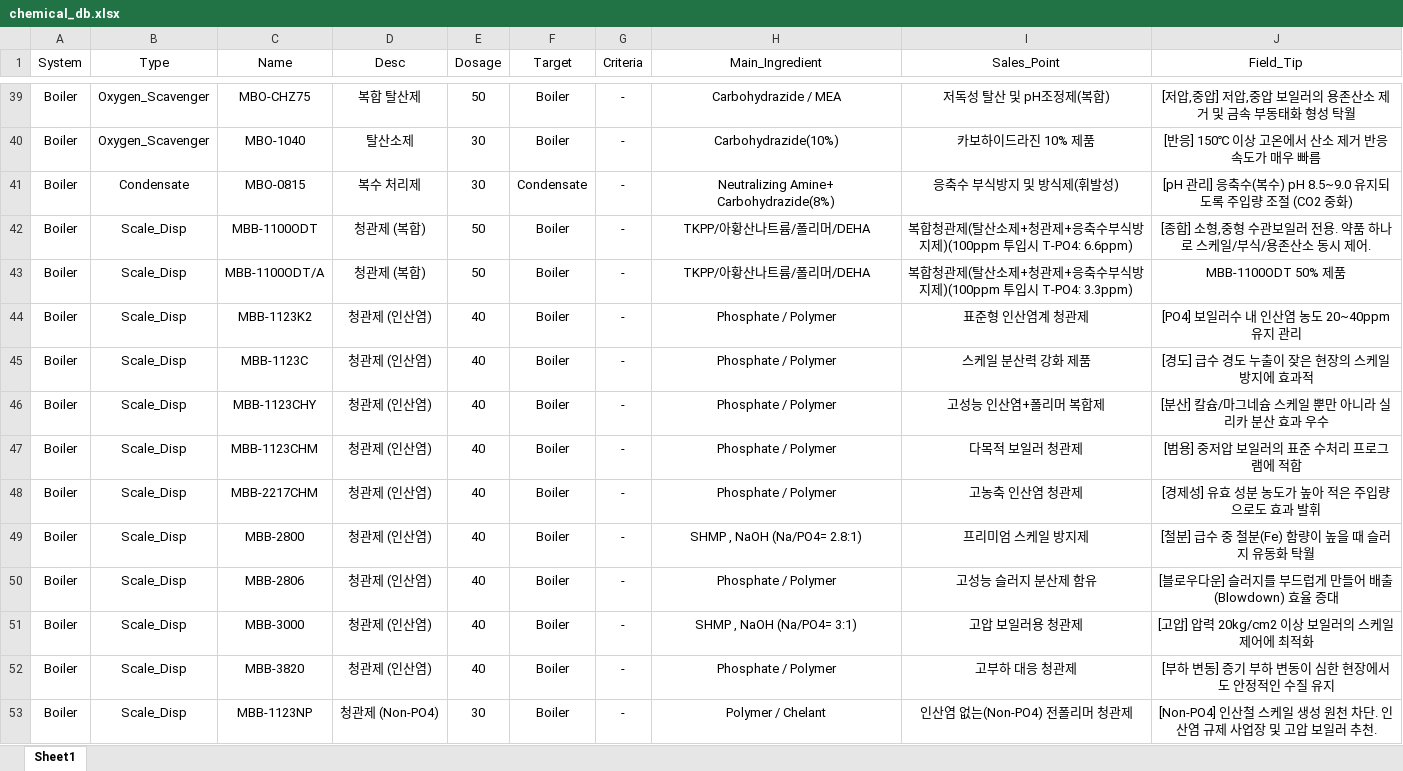
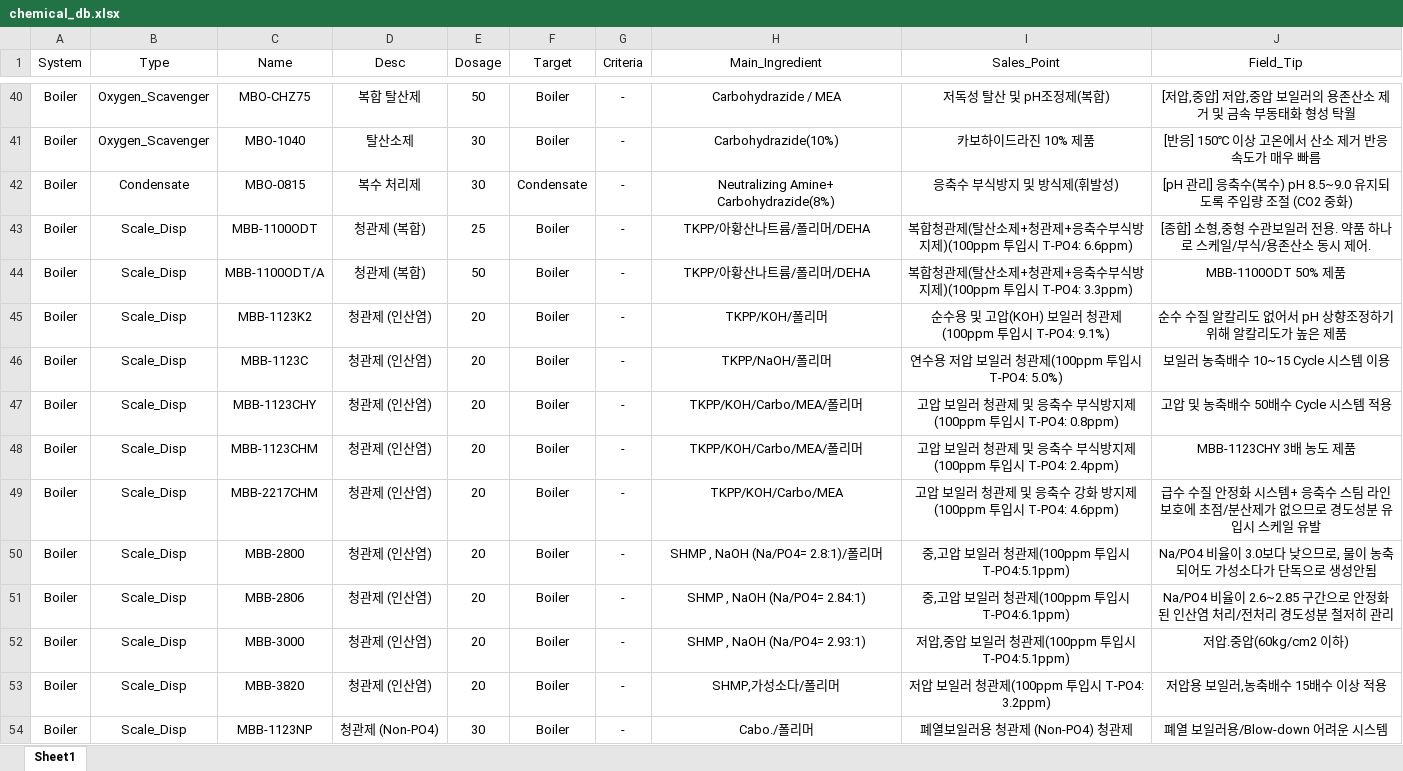
Before and after one commit to drewkorea-cloud/hoimyung-app, an Excel workbook: chemical_db.xlsx, sheet Sheet1, drawn as a sheet; only a part is shown, gaps mark what is left out; values as stored, in another font and other column widths than the file's, no borders; addresses are those after the commit; the diff covers the shown part only; the diff names each change by its address in the sheet, - before the commit and + after, or states it on an @@ line.

Commit message:
Add files via upload

```diff
--- a/chemical_db.xlsx (sheet Sheet1)
+++ b/chemical_db.xlsx (sheet Sheet1)
-E43 (Dosage): 50
+E43 (Dosage): 25
-E45:E53 (Dosage): 40
+E45:E53 (Dosage): 20
-H45 (Main_Ingredient): Phosphate / Polymer
+H45 (Main_Ingredient): TKPP/KOH/폴리머
-I45 (Sales_Point): 표준형 인산염계 청관제
+I45 (Sales_Point): 순수용 및 고압(KOH) 보일러 청관제(100ppm 투입시 T-PO4: 9.1%)
-J45 (Field_Tip): [PO4] 보일러수 내 인산염 농도 20~40ppm 유지 관리
+J45 (Field_Tip): 순수 수질 알칼리도 없어서 pH 상향조정하기 위해 알칼리도가 높은 제품
-H46 (Main_Ingredient): Phosphate / Polymer
+H46 (Main_Ingredient): TKPP/NaOH/폴리머
-I46 (Sales_Point): 스케일 분산력 강화 제품
+I46 (Sales_Point): 연수용 저압 보일러 청관제(100ppm 투입시 T-PO4: 5.0%)
-J46 (Field_Tip): [경도] 급수 경도 누출이 잦은 현장의 스케일 방지에 효과적
+J46 (Field_Tip): 보일러 농축배수 10~15 Cycle 시스템 이용
-H47:H48 (Main_Ingredient): Phosphate / Polymer
+H47:H48 (Main_Ingredient): TKPP/KOH/Carbo/MEA/폴리머
-I47 (Sales_Point): 고성능 인산염+폴리머 복합제
+I47 (Sales_Point): 고압 보일러 청관제 및 응축수 부식방지제 (100ppm 투입시 T-PO4: 0.8ppm)
-J47 (Field_Tip): [분산] 칼슘/마그네슘 스케일 뿐만 아니라 실리카 분산 효과 우수
+J47 (Field_Tip): 고압 및 농축배수 50배수 Cycle 시스템 적용
-I48 (Sales_Point): 다목적 보일러 청관제
+I48 (Sales_Point): 고압 보일러 청관제 및 응축수 부식방지제 (100ppm 투입시 T-PO4: 2.4ppm)
-J48 (Field_Tip): [범용] 중저압 보일러의 표준 수처리 프로그램에 적합
+J48 (Field_Tip): MBB-1123CHY 3배 농도 제품
-H49 (Main_Ingredient): Phosphate / Polymer
+H49 (Main_Ingredient): TKPP/KOH/Carbo/MEA
-I49 (Sales_Point): 고농축 인산염 청관제
+I49 (Sales_Point): 고압 보일러 청관제 및 응축수 강화 방지제 (100ppm 투입시 T-PO4: 4.6ppm)
-J49 (Field_Tip): [경제성] 유효 성분 농도가 높아 적은 주입량으로도 효과 발휘
+J49 (Field_Tip): 급수 수질 안정화 시스템+ 응축수 스팀 라인 보호에 초점/분산제가 없으므로 경도성분 유입시 스케일 유발
-H50 (Main_Ingredient): SHMP , NaOH (Na/PO4= 2.8:1)
+H50 (Main_Ingredient): SHMP , NaOH (Na/PO4= 2.8:1)/폴리머
-I50 (Sales_Point): 프리미엄 스케일 방지제
+I50 (Sales_Point): 중,고압 보일러 청관제(100ppm 투입시 T-PO4:5.1ppm)
-J50 (Field_Tip): [철분] 급수 중 철분(Fe) 함량이 높을 때 슬러지 유동화 탁월
+J50 (Field_Tip): Na/PO4 비율이 3.0보다 낮으므로, 물이 농축되어도 가성소다가 단독으로 생성안됨
-H51 (Main_Ingredient): Phosphate / Polymer
+H51 (Main_Ingredient): SHMP , NaOH (Na/PO4= 2.84:1)
-I51 (Sales_Point): 고성능 슬러지 분산제 함유
+I51 (Sales_Point): 중,고압 보일러 청관제(100ppm 투입시 T-PO4:6.1ppm)
-J51 (Field_Tip): [블로우다운] 슬러지를 부드럽게 만들어 배출(Blowdown) 효율 증대
+J51 (Field_Tip): Na/PO4 비율이 2.6~2.85 구간으로 안정화된 인산염 처리/전처리 경도성분 철저히 관리
-H52 (Main_Ingredient): SHMP , NaOH (Na/PO4= 3:1)
+H52 (Main_Ingredient): SHMP , NaOH (Na/PO4= 2.93:1)
-I52 (Sales_Point): 고압 보일러용 청관제
+I52 (Sales_Point): 저압,중압 보일러 청관제(100ppm 투입시 T-PO4:5.1ppm)
-J52 (Field_Tip): [고압] 압력 20kg/cm2 이상 보일러의 스케일 제어에 최적화
+J52 (Field_Tip): 저압.중압(60kg/cm2 이하)
-H53 (Main_Ingredient): Phosphate / Polymer
+H53 (Main_Ingredient): SHMP,가성소다/폴리머
-I53 (Sales_Point): 고부하 대응 청관제
+I53 (Sales_Point): 저압 보일러 청관제(100ppm 투입시 T-PO4: 3.2ppm)
-J53 (Field_Tip): [부하 변동] 증기 부하 변동이 심한 현장에서도 안정적인 수질 유지
+J53 (Field_Tip): 저압용 보일러,농축배수 15배수 이상 적용
-H54 (Main_Ingredient): Polymer / Chelant
+H54 (Main_Ingredient): Cabo./폴리머
-I54 (Sales_Point): 인산염 없는(Non-PO4) 전폴리머 청관제
+I54 (Sales_Point): 폐열보일러용 청관제 (Non-PO4) 청관제
-J54 (Field_Tip): [Non-PO4] 인산철 스케일 생성 원천 차단. 인산염 규제 사업장 및 고압 보일러 추천.
+J54 (Field_Tip): 폐열 보일러용/Blow-down 어려운 시스템
```
Also changed, not shown: 2 added rows and 70 edited cells elsewhere in this sheet.
